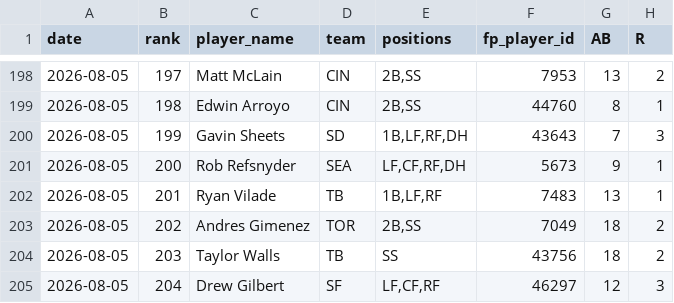
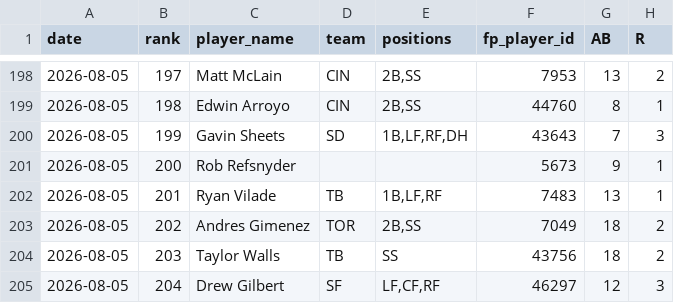
Before and after one commit to lgdsbrand/MLB-Hitters-Hub, a CSV file: backend/last7_hitting.csv, drawn as a sheet; only a part is shown, gaps mark what is left out; the diff names each change by its address in the sheet, - before the commit and + after, or states it on an @@ line.

```diff
--- a/backend/last7_hitting.csv
+++ b/backend/last7_hitting.csv
-D201 (team): SEA
+D201 (team): (empty)
-E201 (positions): LF,CF,RF,DH
+E201 (positions): (empty)
```
Also changed, not shown: backend/bvp_full.csv, backend/hr_pred_full.csv, 2 other files.
